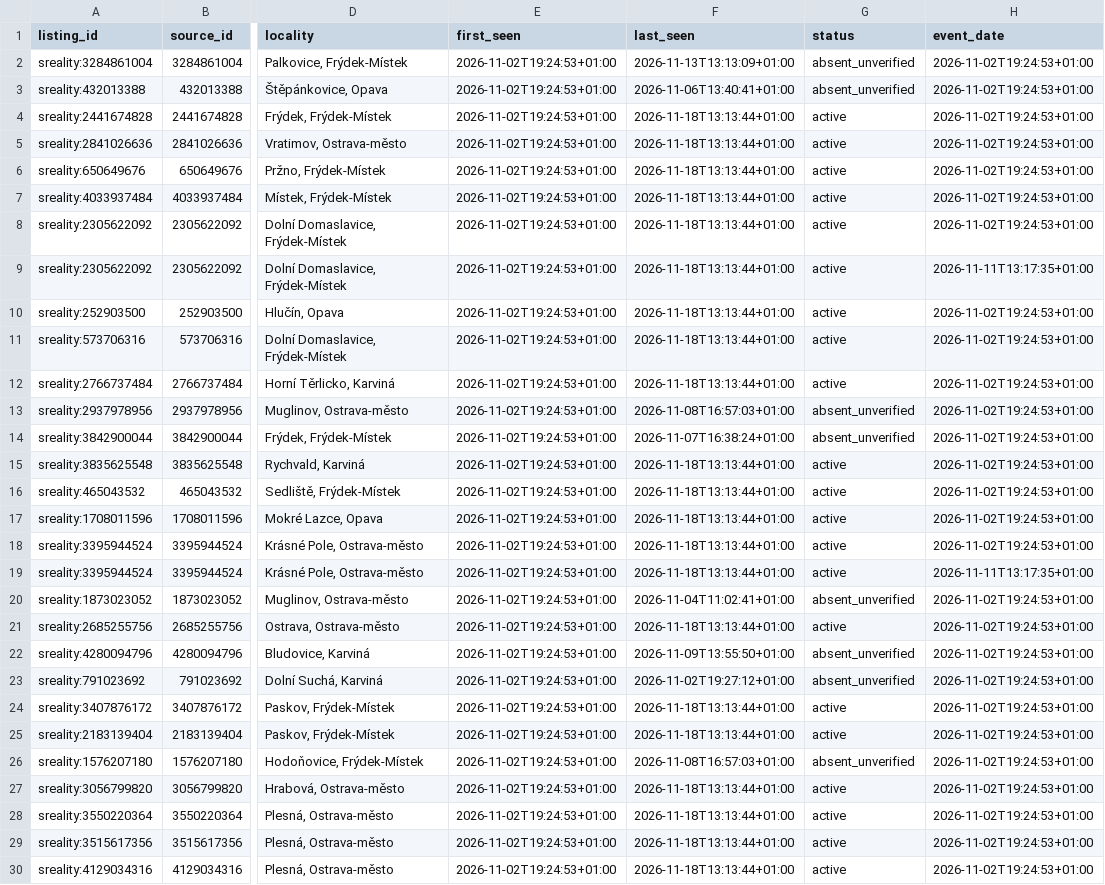
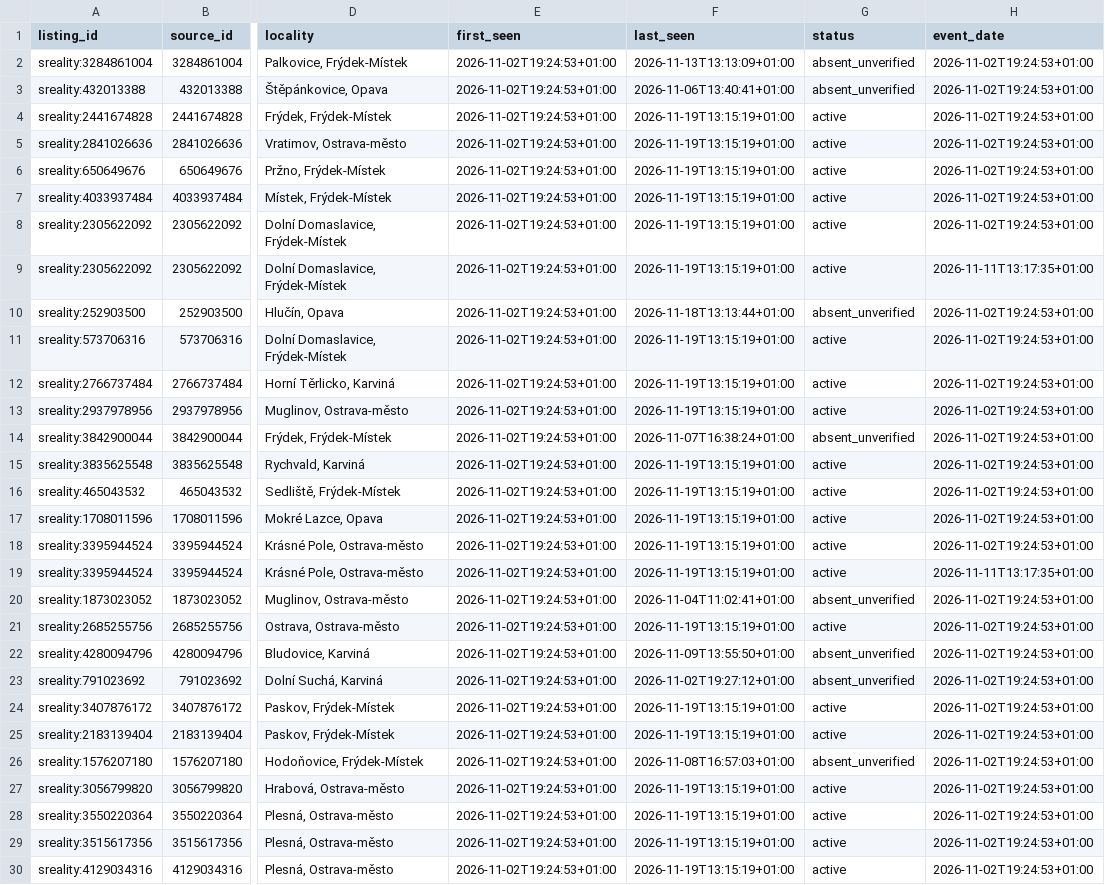
Before and after one commit to TomKxxx/sreality-tracker, a CSV file: data/rent/history.csv, drawn as a sheet; only a part is shown, gaps mark what is left out; the diff covers the shown part only; the diff names each change by its address in the sheet, - before the commit and + after, or states it on an @@ line.

```diff
--- a/data/rent/history.csv
+++ b/data/rent/history.csv
-F4:F9 (last_seen): 2026-11-18T13:13:44+01:00
+F4:F9 (last_seen): 2026-11-19T13:15:19+01:00
-G10 (status): active
+G10 (status): absent_unverified
-F11:F12 (last_seen): 2026-11-18T13:13:44+01:00
+F11:F12 (last_seen): 2026-11-19T13:15:19+01:00
-F13 (last_seen): 2026-11-08T16:57:03+01:00
+F13 (last_seen): 2026-11-19T13:15:19+01:00
-G13 (status): absent_unverified
+G13 (status): active
-F15:F19 (last_seen): 2026-11-18T13:13:44+01:00
+F15:F19 (last_seen): 2026-11-19T13:15:19+01:00
-F21 (last_seen): 2026-11-18T13:13:44+01:00
+F21 (last_seen): 2026-11-19T13:15:19+01:00
-F24:F25 (last_seen): 2026-11-18T13:13:44+01:00
+F24:F25 (last_seen): 2026-11-19T13:15:19+01:00
-F27:F30 (last_seen): 2026-11-18T13:13:44+01:00
+F27:F30 (last_seen): 2026-11-19T13:15:19+01:00
```
Also changed, not shown: 1 added row and 49 edited cells elsewhere in this file, data/sale/history.csv, 27 other files.
